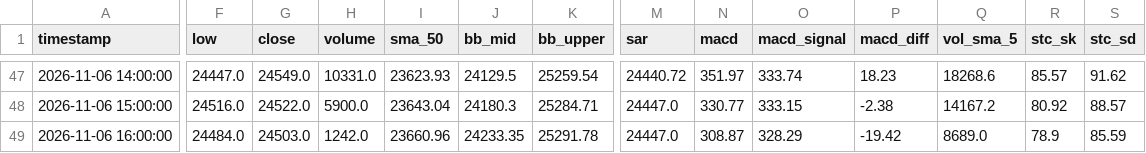
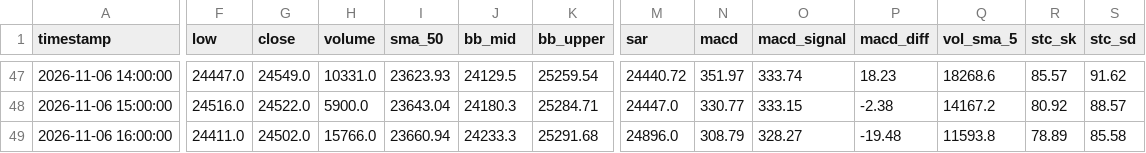
Before and after one commit to leichanseng-bit/hsi-futures-tracker, a CSV file: hsi_futures_1h.csv, drawn as a sheet; only a part is shown, gaps mark what is left out; the diff covers the shown part only; the diff names each change by its address in the sheet, - before the commit and + after, or states it on an @@ line.

```diff
--- a/hsi_futures_1h.csv
+++ b/hsi_futures_1h.csv
-F49 (low): 24484.0
+F49 (low): 24411.0
-G49 (close): 24503.0
+G49 (close): 24502.0
-H49 (volume): 1242.0
+H49 (volume): 15766.0
-I49 (sma_50): 23660.96
+I49 (sma_50): 23660.94
-J49 (bb_mid): 24233.35
+J49 (bb_mid): 24233.3
-K49 (bb_upper): 25291.78
+K49 (bb_upper): 25291.68
-M49 (sar): 24447.0
+M49 (sar): 24896.0
-N49 (macd): 308.87
+N49 (macd): 308.79
-O49 (macd_signal): 328.29
+O49 (macd_signal): 328.27
-P49 (macd_diff): -19.42
+P49 (macd_diff): -19.48
-Q49 (vol_sma_5): 8689.0
+Q49 (vol_sma_5): 11593.8
-R49 (stc_sk): 78.9
+R49 (stc_sk): 78.89
-S49 (stc_sd): 85.59
+S49 (stc_sd): 85.58
```
Also changed, not shown: 5 edited cells elsewhere in this file, hsi_futures_15m.csv, hsi_futures_1d.csv, 9 other files.
